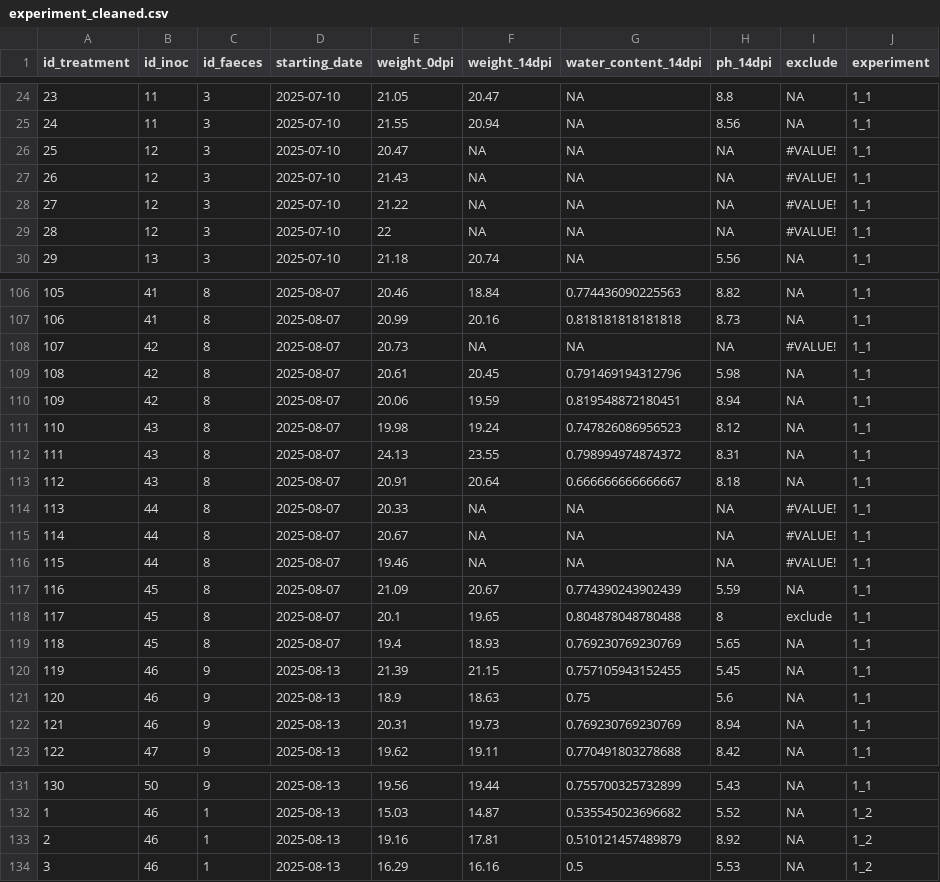
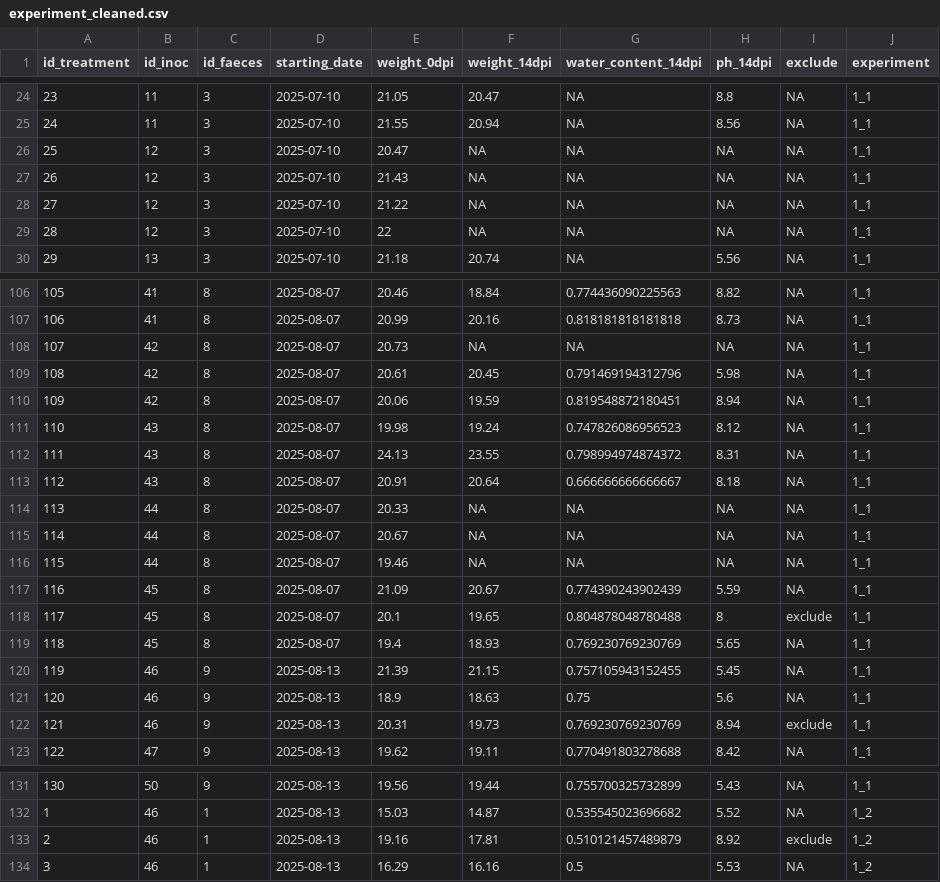
Before and after one commit to Jules-Peter/fungal-faecal-treatment, a CSV file: data/processed/experiment_cleaned.csv, drawn as a sheet; only a part is shown, gaps mark what is left out.

```diff
--- a/data/processed/experiment_cleaned.csv
+++ b/data/processed/experiment_cleaned.csv
@@ -25,6 +25,6 @@ id_treatment,id_inoc,id_faeces,starting_date,weight_0dpi,weight_14dpi,water_cont
 24,11,3,2025-07-10,21.55,20.94,NA,8.56,NA,1_1
-25,12,3,2025-07-10,20.47,NA,NA,NA,#VALUE!,1_1
-26,12,3,2025-07-10,21.43,NA,NA,NA,#VALUE!,1_1
-27,12,3,2025-07-10,21.22,NA,NA,NA,#VALUE!,1_1
-28,12,3,2025-07-10,22,NA,NA,NA,#VALUE!,1_1
+25,12,3,2025-07-10,20.47,NA,NA,NA,NA,1_1
+26,12,3,2025-07-10,21.43,NA,NA,NA,NA,1_1
+27,12,3,2025-07-10,21.22,NA,NA,NA,NA,1_1
+28,12,3,2025-07-10,22,NA,NA,NA,NA,1_1
 29,13,3,2025-07-10,21.18,20.74,NA,5.56,NA,1_1
@@ -107,3 +107,3 @@ id_treatment,id_inoc,id_faeces,starting_date,weight_0dpi,weight_14dpi,water_cont
 106,41,8,2025-08-07,20.99,20.16,0.818181818181818,8.73,NA,1_1
-107,42,8,2025-08-07,20.73,NA,NA,NA,#VALUE!,1_1
+107,42,8,2025-08-07,20.73,NA,NA,NA,NA,1_1
 108,42,8,2025-08-07,20.61,20.45,0.791469194312796,5.98,NA,1_1
@@ -113,5 +113,5 @@ id_treatment,id_inoc,id_faeces,starting_date,weight_0dpi,weight_14dpi,water_cont
 112,43,8,2025-08-07,20.91,20.64,0.666666666666667,8.18,NA,1_1
-113,44,8,2025-08-07,20.33,NA,NA,NA,#VALUE!,1_1
-114,44,8,2025-08-07,20.67,NA,NA,NA,#VALUE!,1_1
-115,44,8,2025-08-07,19.46,NA,NA,NA,#VALUE!,1_1
+113,44,8,2025-08-07,20.33,NA,NA,NA,NA,1_1
+114,44,8,2025-08-07,20.67,NA,NA,NA,NA,1_1
+115,44,8,2025-08-07,19.46,NA,NA,NA,NA,1_1
 116,45,8,2025-08-07,21.09,20.67,0.774390243902439,5.59,NA,1_1
@@ -121,3 +121,3 @@ id_treatment,id_inoc,id_faeces,starting_date,weight_0dpi,weight_14dpi,water_cont
 120,46,9,2025-08-13,18.9,18.63,0.75,5.6,NA,1_1
-121,46,9,2025-08-13,20.31,19.73,0.769230769230769,8.94,NA,1_1
+121,46,9,2025-08-13,20.31,19.73,0.769230769230769,8.94,exclude,1_1
 122,47,9,2025-08-13,19.62,19.11,0.770491803278688,8.42,NA,1_1
@@ -132,3 +132,3 @@ id_treatment,id_inoc,id_faeces,starting_date,weight_0dpi,weight_14dpi,water_cont
 1,46,1,2025-08-13,15.03,14.87,0.535545023696682,5.52,NA,1_2
-2,46,1,2025-08-13,19.16,17.81,0.510121457489879,8.92,NA,1_2
+2,46,1,2025-08-13,19.16,17.81,0.510121457489879,8.92,exclude,1_2
 3,46,1,2025-08-13,16.29,16.16,0.5,5.53,NA,1_2
```
Also changed, not shown: data/processed/experiment_final.csv, data/processed/inoculum_cleaned.csv, 7 other files.
